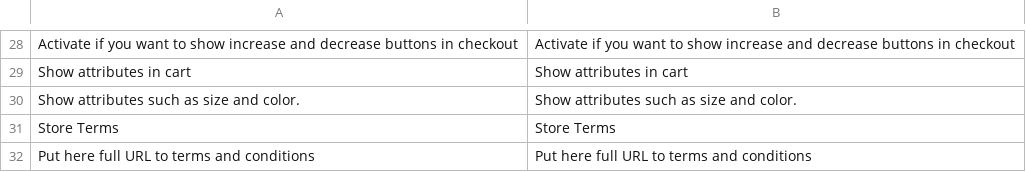
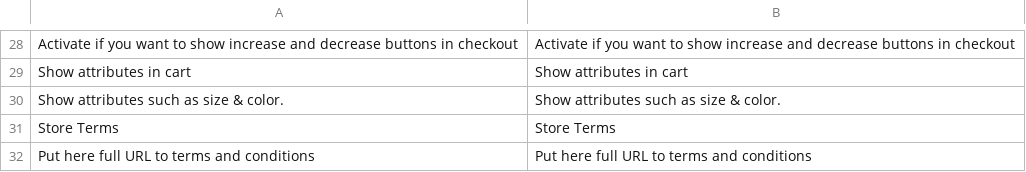
Before and after one commit to stefanliden/magento-2-billmate-checkout, a CSV file: BillmateCheckout/i18n/en_US.csv, drawn as a sheet; only a part is shown, gaps mark what is left out; the diff names each change by its address in the sheet, - before the commit and + after, or states it on an @@ line.

```diff
--- a/BillmateCheckout/i18n/en_US.csv
+++ b/BillmateCheckout/i18n/en_US.csv
-A30: Show attributes such as size and color.
+A30: Show attributes such as size & color.
-B30: Show attributes such as size and color.
+B30: Show attributes such as size & color.
```
Also changed, not shown: 1 other file.
